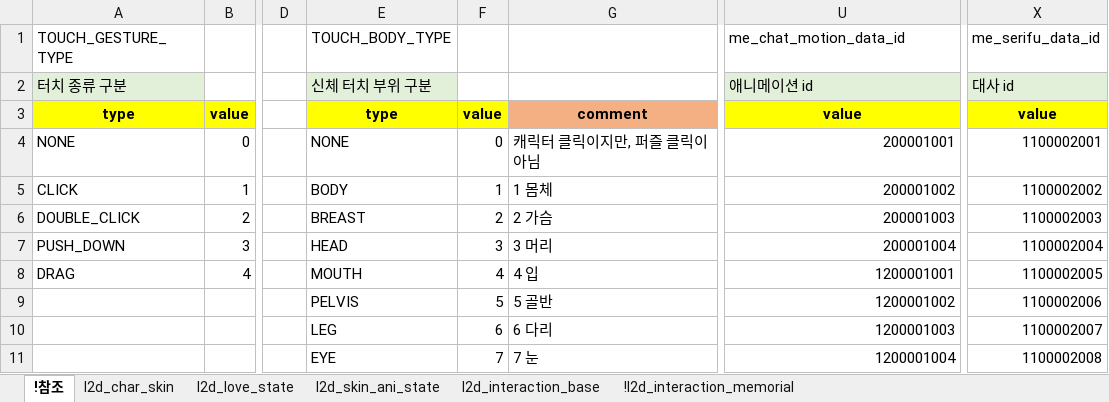
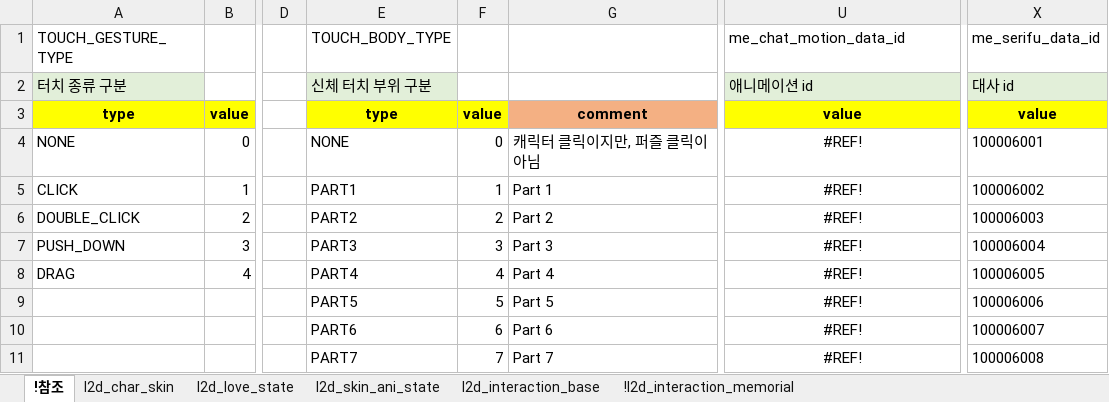
Before and after one commit to shanash/ZeroOne, an Excel workbook: Android/ExcelData/L2DTouchReaction.xlsx, sheet !참조, drawn as a sheet; only a part is shown, gaps mark what is left out; values as stored, in another font and other column widths than the file's, no borders; the diff covers the shown part only; the diff names each change by its address in the sheet, - before the commit and + after, or states it on an @@ line.

```diff
--- a/Android/ExcelData/L2DTouchReaction.xlsx (sheet !참조)
+++ b/Android/ExcelData/L2DTouchReaction.xlsx (sheet !참조)
-U4 (me_chat_motion_data_id): 200001001
+U4 (me_chat_motion_data_id): #REF!
-U4:U11 alignment: right
+U4:U11 alignment: center
-X4 (me_serifu_data_id): 1100002001
+X4 (me_serifu_data_id): 100006001
-E5 (TOUCH_BODY_TYPE): BODY
+E5 (TOUCH_BODY_TYPE): PART1
-G5: 1 몸체
+G5: Part 1
-U5 (me_chat_motion_data_id): 200001002
+U5 (me_chat_motion_data_id): #REF!
-X5 (me_serifu_data_id): 1100002002
+X5 (me_serifu_data_id): 100006002
-E6 (TOUCH_BODY_TYPE): BREAST
+E6 (TOUCH_BODY_TYPE): PART2
-G6: 2 가슴
+G6: Part 2
-U6 (me_chat_motion_data_id): 200001003
+U6 (me_chat_motion_data_id): #REF!
-X6 (me_serifu_data_id): 1100002003
+X6 (me_serifu_data_id): 100006003
-E7 (TOUCH_BODY_TYPE): HEAD
+E7 (TOUCH_BODY_TYPE): PART3
-G7: 3 머리
+G7: Part 3
-U7 (me_chat_motion_data_id): 200001004
+U7 (me_chat_motion_data_id): #REF!
-X7 (me_serifu_data_id): 1100002004
+X7 (me_serifu_data_id): 100006004
-E8 (TOUCH_BODY_TYPE): MOUTH
+E8 (TOUCH_BODY_TYPE): PART4
-G8: 4 입
+G8: Part 4
-U8 (me_chat_motion_data_id): 1200001001
+U8 (me_chat_motion_data_id): #REF!
-X8 (me_serifu_data_id): 1100002005
+X8 (me_serifu_data_id): 100006005
-E9 (TOUCH_BODY_TYPE): PELVIS
+E9 (TOUCH_BODY_TYPE): PART5
-G9: 5 골반
+G9: Part 5
-U9 (me_chat_motion_data_id): 1200001002
+U9 (me_chat_motion_data_id): #REF!
-X9 (me_serifu_data_id): 1100002006
+X9 (me_serifu_data_id): 100006006
-E10 (TOUCH_BODY_TYPE): LEG
+E10 (TOUCH_BODY_TYPE): PART6
-G10: 6 다리
+G10: Part 6
-U10 (me_chat_motion_data_id): 1200001003
+U10 (me_chat_motion_data_id): #REF!
-X10 (me_serifu_data_id): 1100002007
+X10 (me_serifu_data_id): 100006007
-E11 (TOUCH_BODY_TYPE): EYE
+E11 (TOUCH_BODY_TYPE): PART7
-G11: 7 눈
+G11: Part 7
-U11 (me_chat_motion_data_id): 1200001004
+U11 (me_chat_motion_data_id): #REF!
-X11 (me_serifu_data_id): 1100002008
+X11 (me_serifu_data_id): 100006008
```
Also changed, not shown: 33 added rows, 32 removed rows, 64 edited cells and cell formats elsewhere in this sheet, sheet l2d_interaction_base, sheet l2d_skin_ani_state, sheet !l2d_interaction_memorial, formulas that keep their value, Android/ExcelData/MemorialTable.xlsx, 20 other files.
